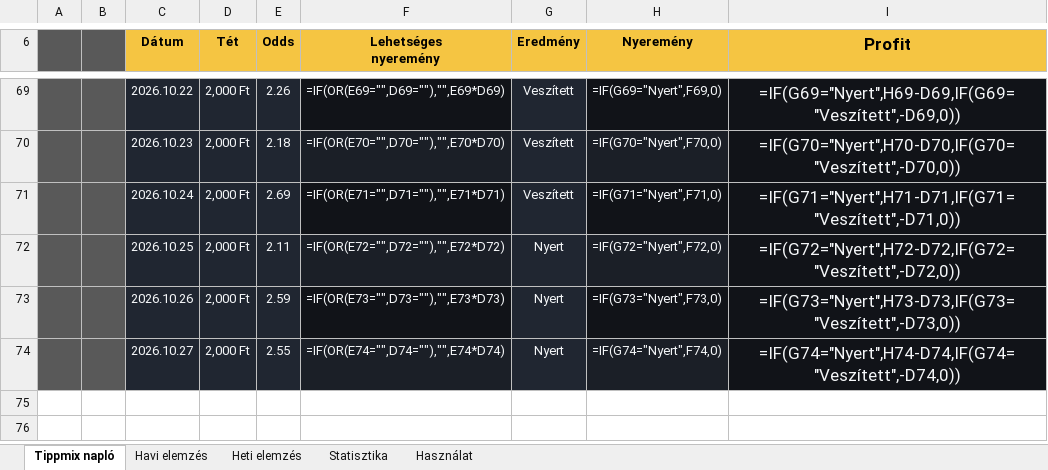
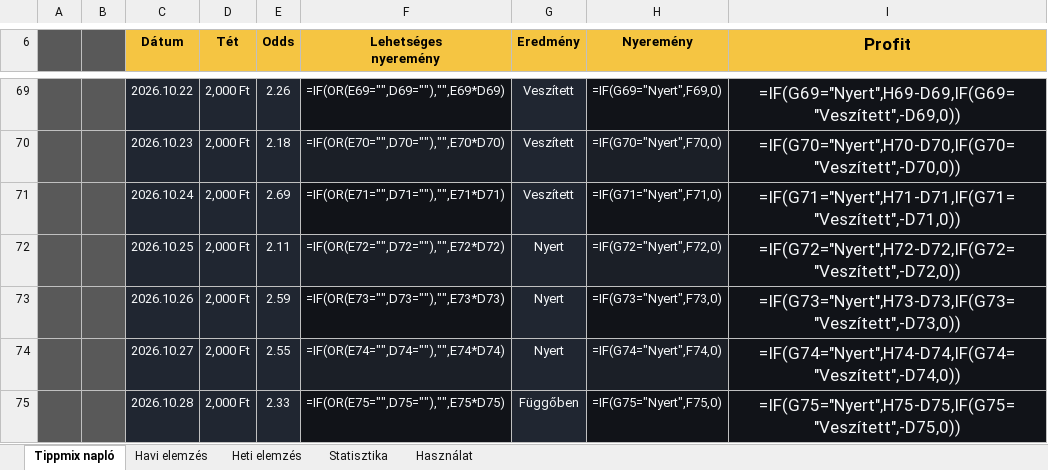
Before and after one commit to Ogre3Dofficial/tippmix, an Excel workbook: tippmix.xlsx, sheet Tippmix napló, drawn as a sheet; only a part is shown, gaps mark what is left out; values as stored, in another font and other column widths than the file's, no borders; formulas without a stored value are shown as written; conditional formats and table styles not drawn; the diff names each change by its address in the sheet, - before the commit and + after, or states it on an @@ line.

Commit message:
Update Tippmix data from web app

```diff
--- a/tippmix.xlsx (sheet Tippmix napló)
+++ b/tippmix.xlsx (sheet Tippmix napló)
+row 75:  |  | 2026.10.28 | 2,000 Ft | 2.33 | =IF(OR(E75="",D75=""),"",E75*D75) | Függőben | =IF(G75="Nyert",F75,0) | =IF(G75="Nyert",H75-D75,IF(G75="Veszített",-D75,0))
```
